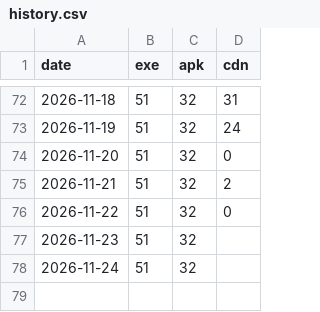
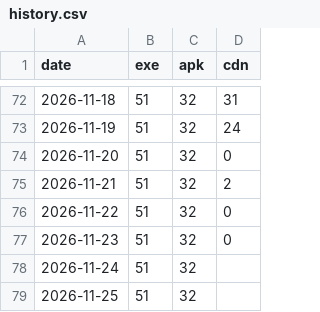
Before and after one commit to chen-pi-2007/zhixue-tiku, a CSV file: history.csv, drawn as a sheet; only a part is shown, gaps mark what is left out.

```diff
--- a/history.csv
+++ b/history.csv
@@ -76,3 +76,4 @@ date,exe,apk,cdn
 2026-11-22,51,32,0
-2026-11-23,51,32,
+2026-11-23,51,32,0
 2026-11-24,51,32,
+2026-11-25,51,32,
```
Also changed, not shown: 1 other file.
